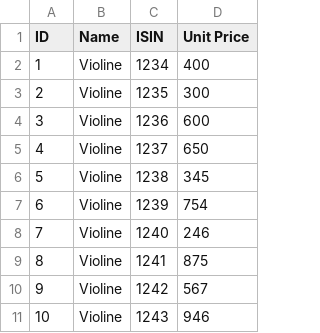
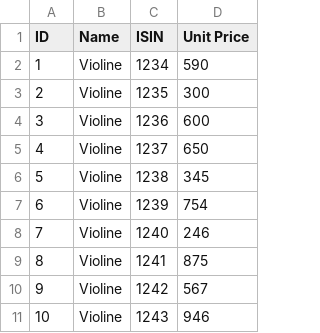
Before and after one commit to Ravikumar419/TM_Test, a CSV file: app/in/InstrumentDetails.csv, drawn as a sheet.

```diff
--- a/app/in/InstrumentDetails.csv
+++ b/app/in/InstrumentDetails.csv
@@ -1,3 +1,3 @@
 ID,Name,ISIN,Unit Price
-1,Violine,1234,400
+1,Violine,1234,590
 2,Violine,1235,300
```
Also changed, not shown: 21 other files.
